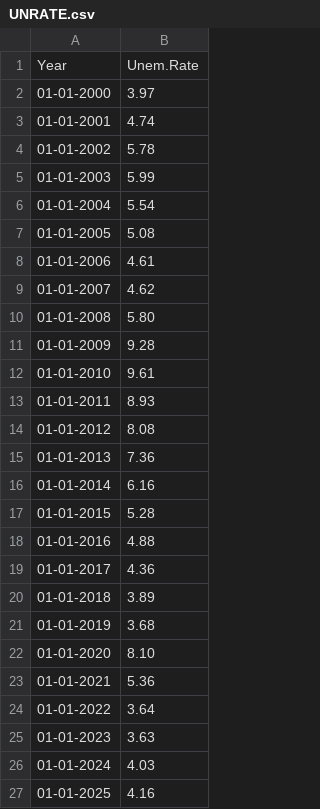
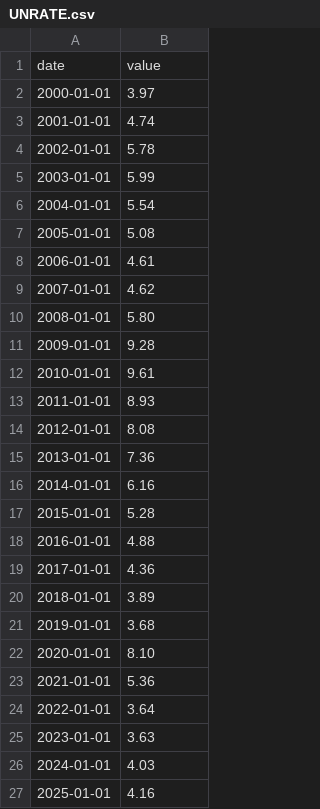
Before and after one commit to KartikeeE/KartikeeE.github.io, a CSV file: UNRATE.csv, drawn as a sheet.

Commit message:
Add files via upload

```diff
--- a/UNRATE.csv
+++ b/UNRATE.csv
@@ -1,27 +1,27 @@
-Year ,Unem.Rate ,
-01-01-2000,3.97,
-01-01-2001,4.74,
-01-01-2002,5.78,
-01-01-2003,5.99,
-01-01-2004,5.54,
-01-01-2005,5.08,
-01-01-2006,4.61,
-01-01-2007,4.62,
-01-01-2008,5.80,
-01-01-2009,9.28,
-01-01-2010,9.61,
-01-01-2011,8.93,
-01-01-2012,8.08,
-01-01-2013,7.36,
-01-01-2014,6.16,
-01-01-2015,5.28,
-01-01-2016,4.88,
-01-01-2017,4.36,
-01-01-2018,3.89,
-01-01-2019,3.68,
-01-01-2020,8.10,
-01-01-2021,5.36,
-01-01-2022,3.64,
-01-01-2023,3.63,
-01-01-2024,4.03,
-01-01-2025,4.16,
+date,value,
+2000-01-01,3.97,
+2001-01-01,4.74,
+2002-01-01,5.78,
+2003-01-01,5.99,
+2004-01-01,5.54,
+2005-01-01,5.08,
+2006-01-01,4.61,
+2007-01-01,4.62,
+2008-01-01,5.80,
+2009-01-01,9.28,
+2010-01-01,9.61,
+2011-01-01,8.93,
+2012-01-01,8.08,
+2013-01-01,7.36,
+2014-01-01,6.16,
+2015-01-01,5.28,
+2016-01-01,4.88,
+2017-01-01,4.36,
+2018-01-01,3.89,
+2019-01-01,3.68,
+2020-01-01,8.10,
+2021-01-01,5.36,
+2022-01-01,3.64,
+2023-01-01,3.63,
+2024-01-01,4.03,
+2025-01-01,4.16,
```
